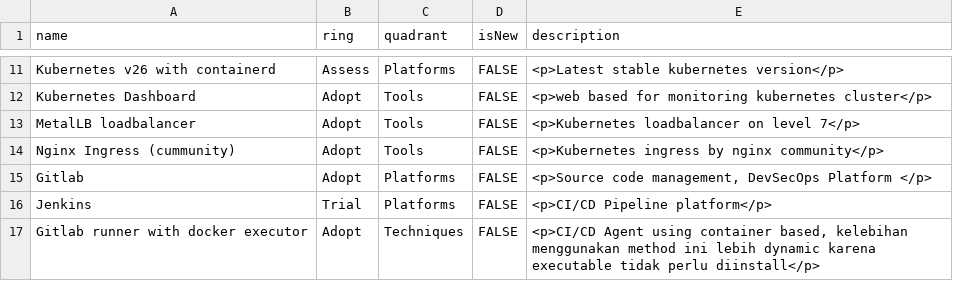
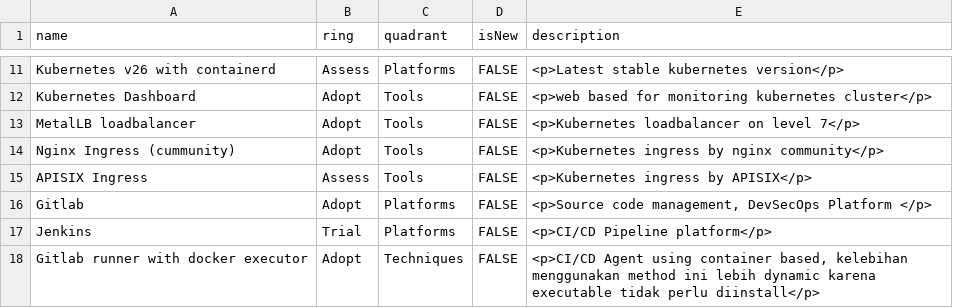
Before and after one commit to dimMaryanto93/gitlab-devops-automation, a CSV file: devops-stack.csv, drawn as a sheet; only a part is shown, gaps mark what is left out; the diff names each change by its address in the sheet, - before the commit and + after, or states it on an @@ line.

Commit message:
update roadmap

```diff
--- a/devops-stack.csv
+++ b/devops-stack.csv
+row 15: APISIX Ingress | Assess | Tools | FALSE | <p>Kubernetes ingress by APISIX</p>
```
